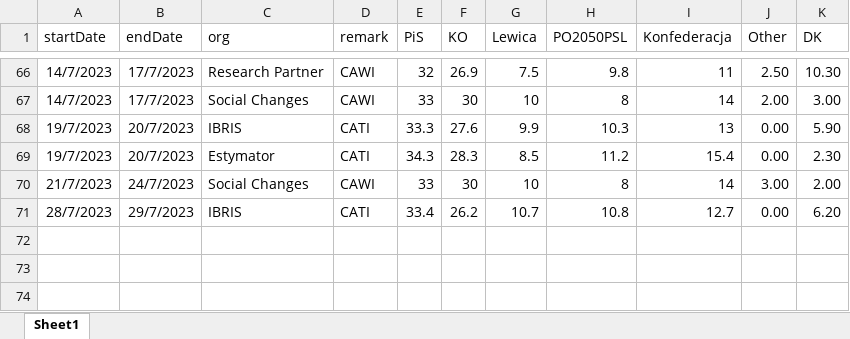
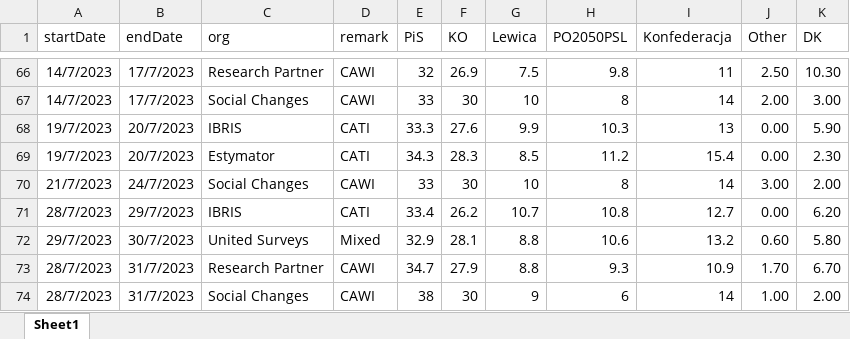
Before and after one commit to BDStanley/pooling-the-poles, an Excel workbook: polldata_gs_p2050_psl.xlsx, sheet Sheet1, drawn as a sheet; only a part is shown, gaps mark what is left out; values as stored, in another font and other column widths than the file's, no borders; charts and pictures not drawn; the diff names each change by its address in the sheet, - before the commit and + after, or states it on an @@ line.

```diff
--- a/polldata_gs_p2050_psl.xlsx (sheet Sheet1)
+++ b/polldata_gs_p2050_psl.xlsx (sheet Sheet1)
+row 72: 29/7/2023 | 30/7/2023 | United Surveys | Mixed | 32.9 | 28.1 | 8.8 | 10.6 | 13.2 | 0.60 | 5.80
+row 73: 28/7/2023 | 31/7/2023 | Research Partner | CAWI | 34.7 | 27.9 | 8.8 | 9.3 | 10.9 | 1.70 | 6.70
+row 74: 28/7/2023 | 31/7/2023 | Social Changes | CAWI | 38 | 30 | 9 | 6 | 14 | 1.00 | 2.00
```
Also changed, not shown: polldata_gs.xlsx, 16 other files.
